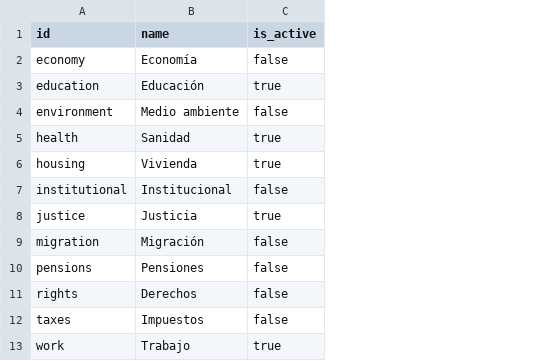
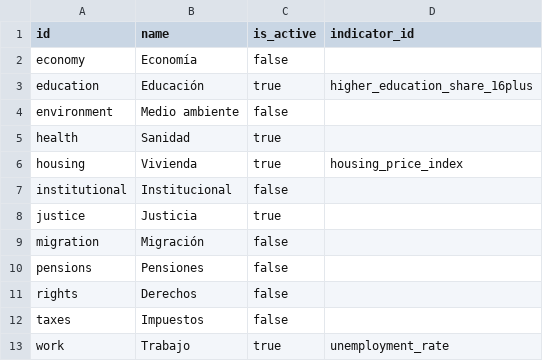
Before and after one commit to JuanAntonioLeonOjeda/context-back, a CSV file: data/governments/sectors.csv, drawn as a sheet; the diff names each change by its address in the sheet, - before the commit and + after, or states it on an @@ line.

```diff
--- a/data/governments/sectors.csv
+++ b/data/governments/sectors.csv
+column D (indicator_id), rows 3-13: higher_education_share_16plus |  |  | housing_price_index |  |  |  |  |  |  | unemployment_rate
```
Also changed, not shown: 12 other files.
